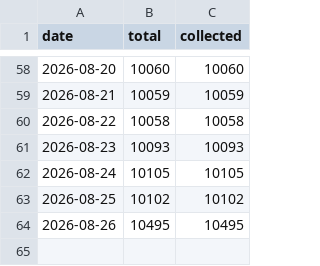
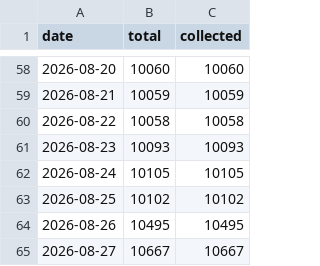
Before and after one commit to spyrosavl/posokanei, a CSV file: data/history.csv, drawn as a sheet; only a part is shown, gaps mark what is left out; the diff names each change by its address in the sheet, - before the commit and + after, or states it on an @@ line.

```diff
--- a/data/history.csv
+++ b/data/history.csv
+row 65: 2026-08-27 | 10667 | 10667
```
Also changed, not shown: 4 other files.
